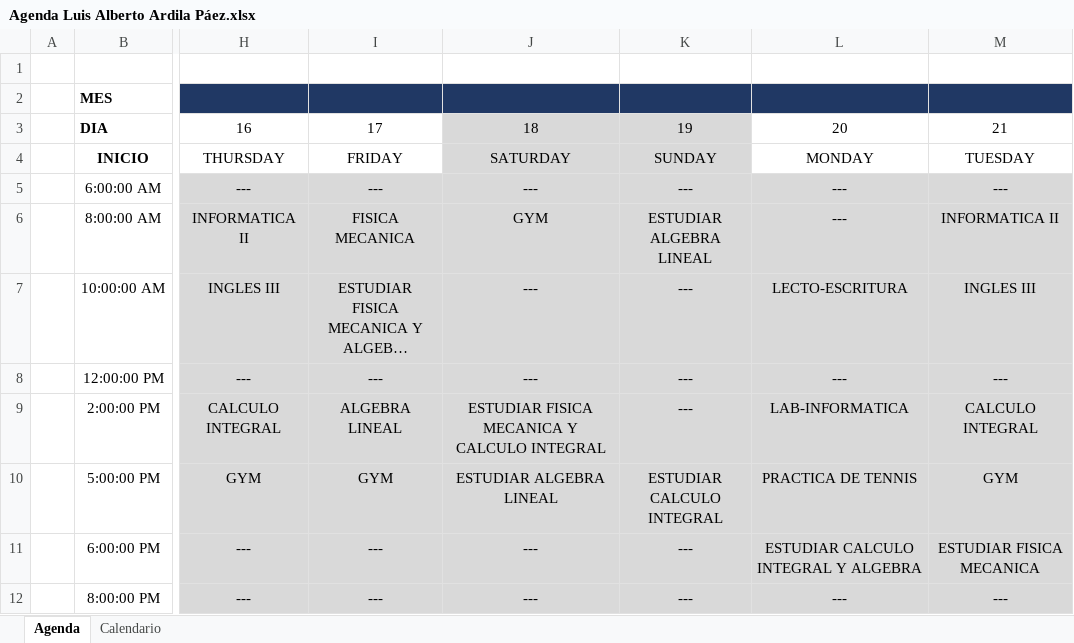
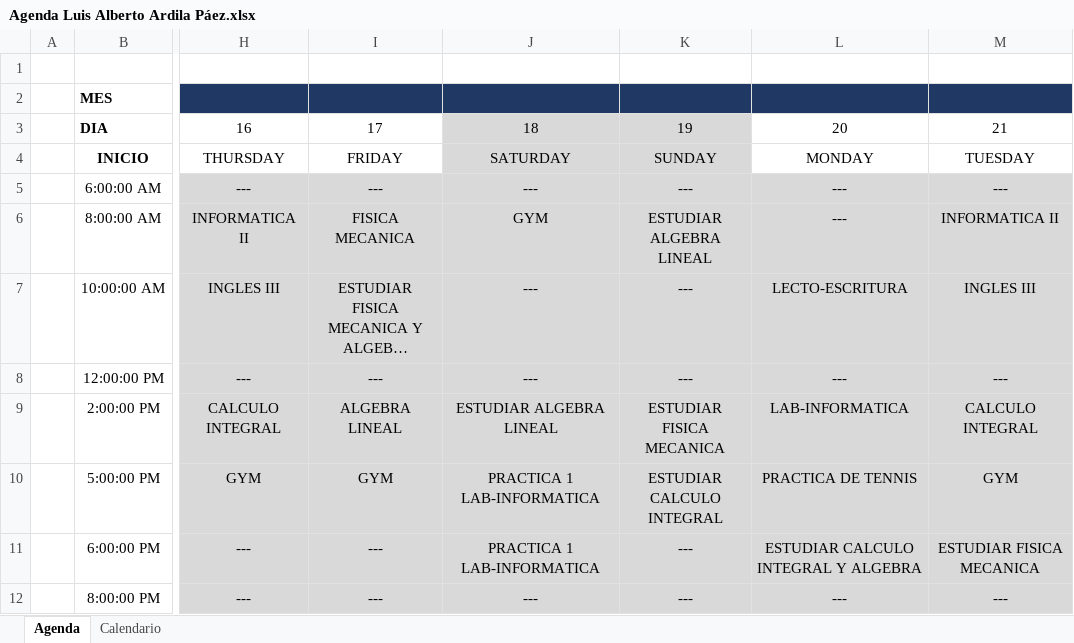
Before and after one commit to Lu1Trix/Calendar, an Excel workbook: Agenda Luis Alberto Ardila Páez.xlsx, sheet Agenda, drawn as a sheet; only a part is shown, gaps mark what is left out; long unchanged cells end in …; values as stored, in another font and other column widths than the file's, no borders; conditional formats not drawn; the diff names each change by its address in the sheet, - before the commit and + after, or states it on an @@ line.

Commit message:
Correciones para parciales

```diff
--- a/Agenda Luis Alberto Ardila Páez.xlsx (sheet Agenda)
+++ b/Agenda Luis Alberto Ardila Páez.xlsx (sheet Agenda)
-J9: ESTUDIAR FISICA MECANICA Y CALCULO INTEGRAL
+J9: ESTUDIAR ALGEBRA LINEAL
-K9: ---
+K9: ESTUDIAR FISICA MECANICA
-J10: ESTUDIAR ALGEBRA LINEAL
+J10: PRACTICA 1 LAB-INFORMATICA
-J11: ---
+J11: PRACTICA 1 LAB-INFORMATICA
```
